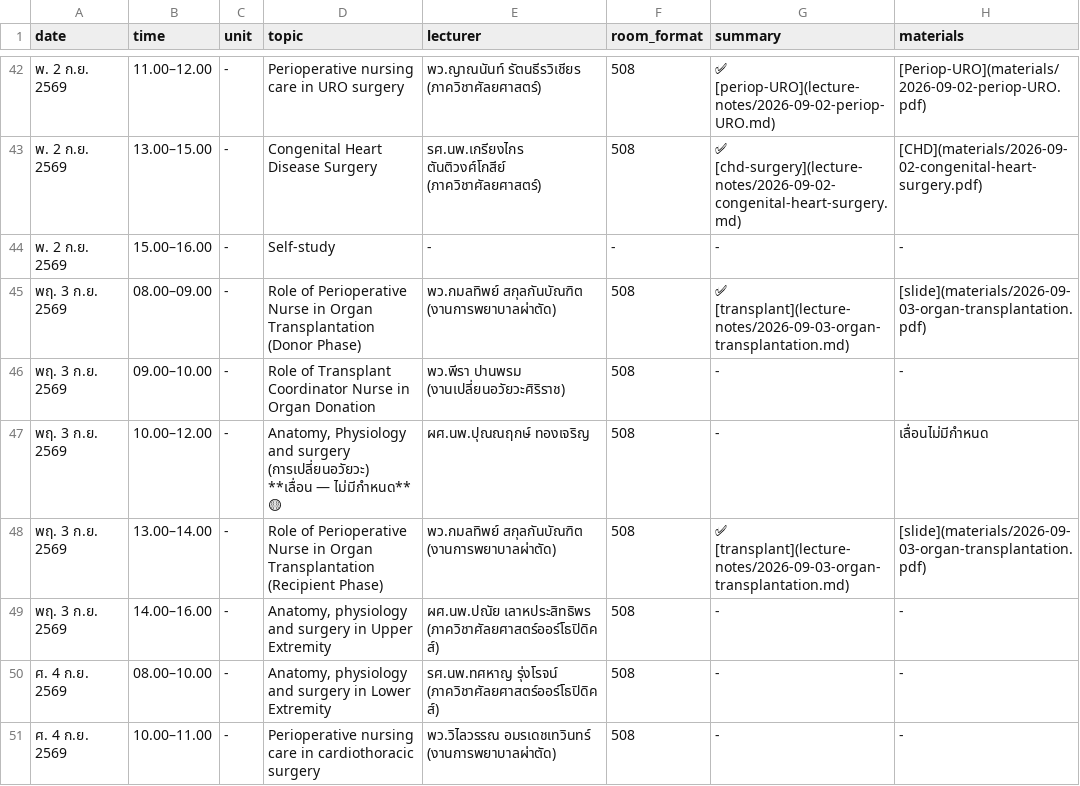
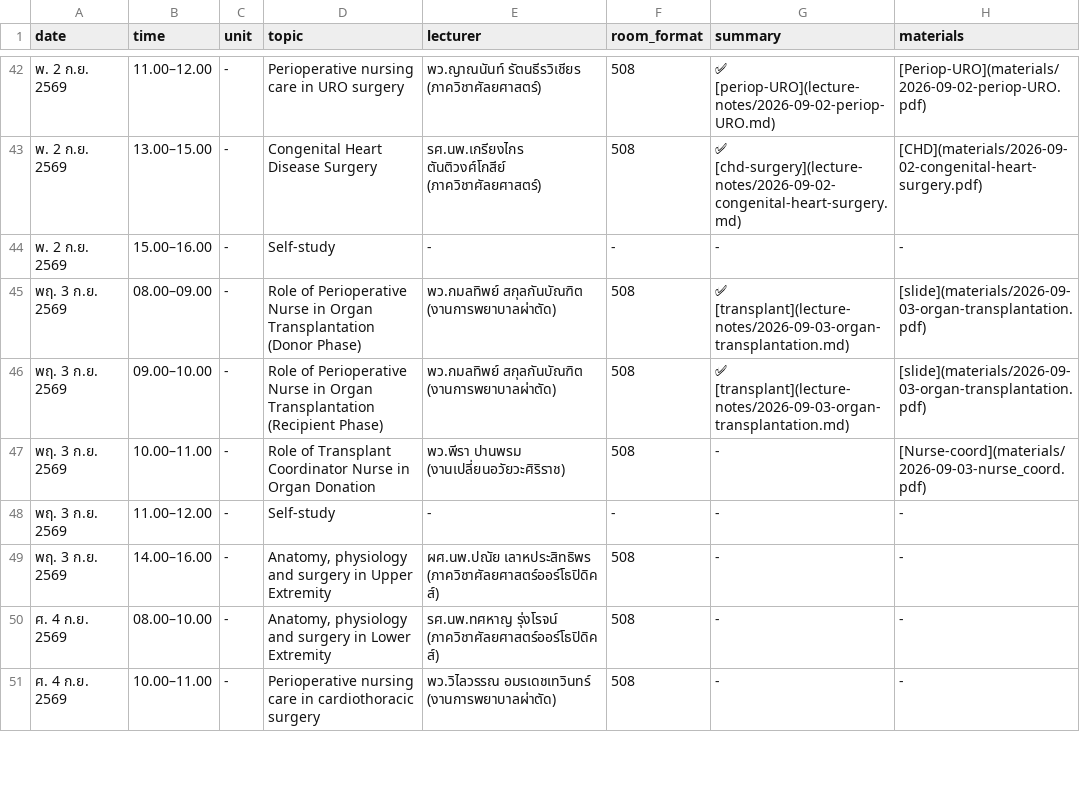
Before and after one commit to kttwatt/schedule-html, a CSV file: schedule.csv, drawn as a sheet; only a part is shown, gaps mark what is left out.

Commit message:
3 ก.ย.: เพิ่ม Self-study 11.00-12.00

```diff
--- a/schedule.csv
+++ b/schedule.csv
@@ -45,5 +45,5 @@
 พฤ. 3 ก.ย. 2569,08.00–09.00,-,Role of Perioperative Nurse in Organ Transplantation (Donor Phase),พว.กมลทิพย์ สกุลกันบัณฑิต (งานการพยาบาลผ่าตัด),508,✅ [transplant](lecture-notes/2026-09-03-organ-transplantation.md),[slide](materials/2026-09-03-organ-transplantation.pdf)
-พฤ. 3 ก.ย. 2569,09.00–10.00,-,Role of Transplant Coordinator Nurse in Organ Donation,พว.พีรา ปานพรม (งานเปลี่ยนอวัยวะศิริราช),508,-,-
-พฤ. 3 ก.ย. 2569,10.00–12.00,-,"Anatomy, Physiology and surgery (การเปลี่ยนอวัยวะ) **เลื่อน — ไม่มีกำหนด** 🟡",ผศ.นพ.ปุณณฤกษ์ ทองเจริญ,508,-,เลื่อนไม่มีกำหนด
-พฤ. 3 ก.ย. 2569,13.00–14.00,-,Role of Perioperative Nurse in Organ Transplantation (Recipient Phase),พว.กมลทิพย์ สกุลกันบัณฑิต (งานการพยาบาลผ่าตัด),508,✅ [transplant](lecture-notes/2026-09-03-organ-transplantation.md),[slide](materials/2026-09-03-organ-transplantation.pdf)
+พฤ. 3 ก.ย. 2569,09.00–10.00,-,Role of Perioperative Nurse in Organ Transplantation (Recipient Phase),พว.กมลทิพย์ สกุลกันบัณฑิต (งานการพยาบาลผ่าตัด),508,✅ [transplant](lecture-notes/2026-09-03-organ-transplantation.md),[slide](materials/2026-09-03-organ-transplantation.pdf)
+พฤ. 3 ก.ย. 2569,10.00–11.00,-,Role of Transplant Coordinator Nurse in Organ Donation,พว.พีรา ปานพรม (งานเปลี่ยนอวัยวะศิริราช),508,-,[Nurse-coord](materials/2026-09-03-nurse_coord.pdf)
+พฤ. 3 ก.ย. 2569,11.00–12.00,-,Self-study,-,-,-,-
 พฤ. 3 ก.ย. 2569,14.00–16.00,-,"Anatomy, physiology and surgery in Upper Extremity",ผศ.นพ.ปณัย เลาหประสิทธิพร (ภาควิชาศัลยศาสตร์ออร์โธปิดิคส์),508,-,-
```
Also changed, not shown: 2 other files.
